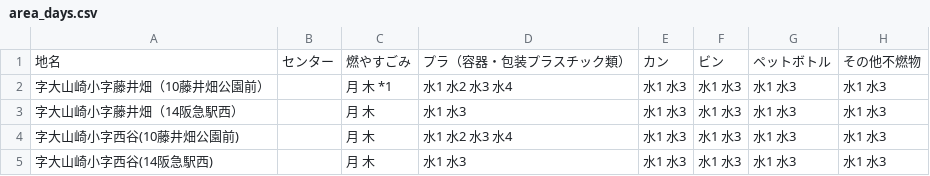
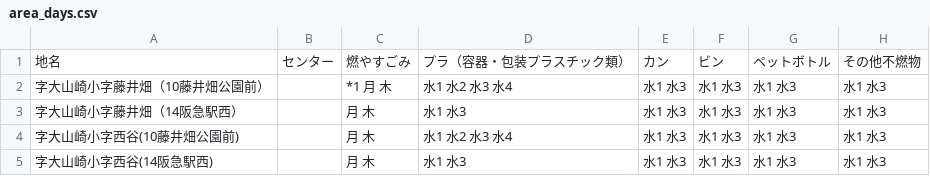
Before and after one commit to kazoki-self/5374, a CSV file: data/area_days.csv, drawn as a sheet; only a part is shown; the diff names each change by its address in the sheet, - before the commit and + after, or states it on an @@ line.

Commit message:
Update area_days.csv

```diff
--- a/data/area_days.csv
+++ b/data/area_days.csv
-C2: 月 木 *1
+C2: *1 月 木
```
